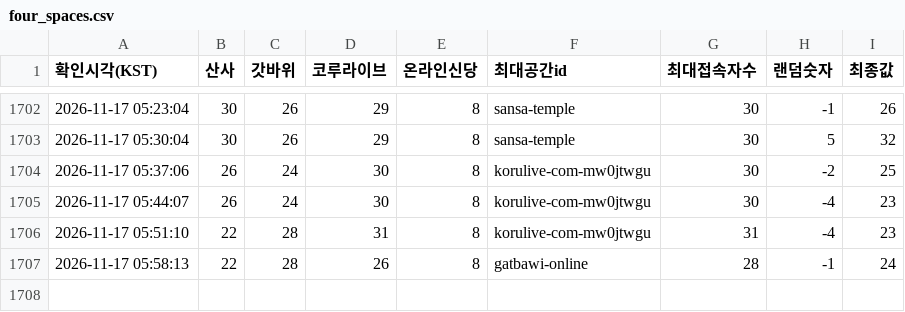
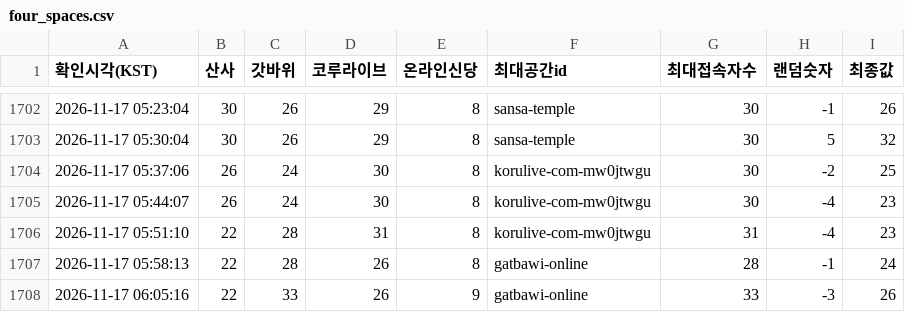
Before and after one commit to batlabresearch/metamoaAPI, a CSV file: data/four_spaces.csv, drawn as a sheet; only a part is shown, gaps mark what is left out; the diff names each change by its address in the sheet, - before the commit and + after, or states it on an @@ line.

```diff
--- a/data/four_spaces.csv
+++ b/data/four_spaces.csv
+row 1708: 2026-11-17 06:05:16 | 22 | 33 | 26 | 9 | gatbawi-online | 33 | -3 | 26
```
Also changed, not shown: 4 other files.
